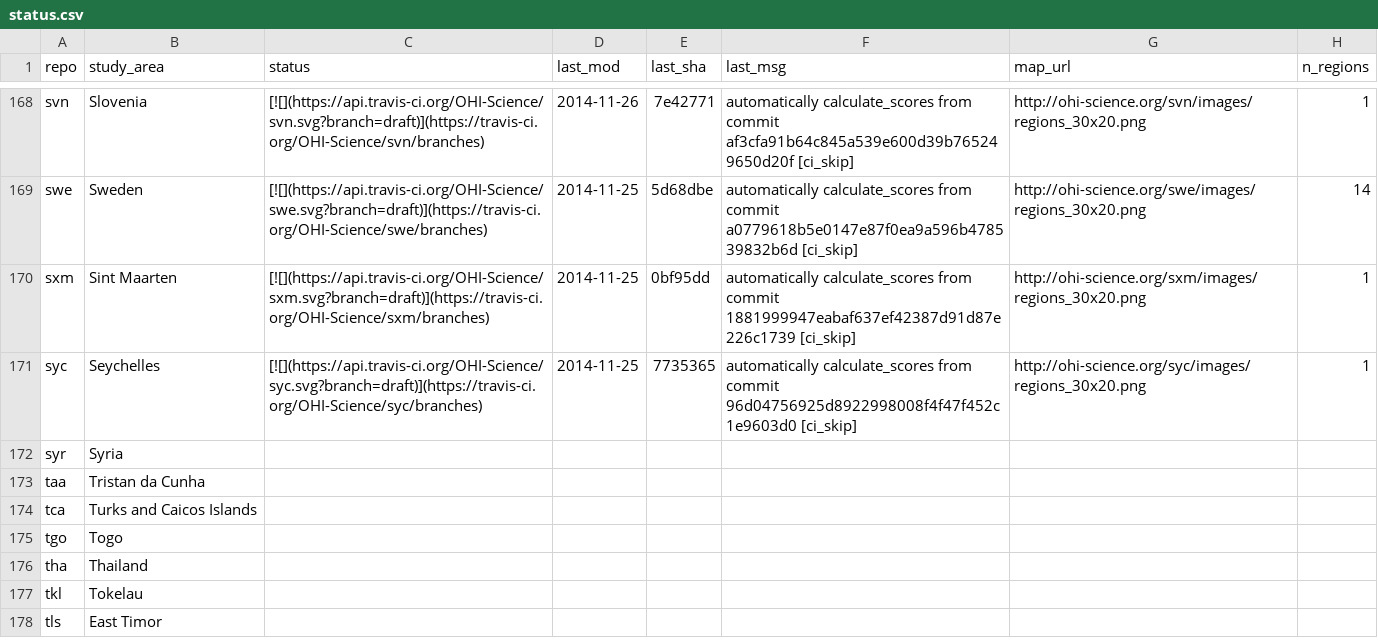
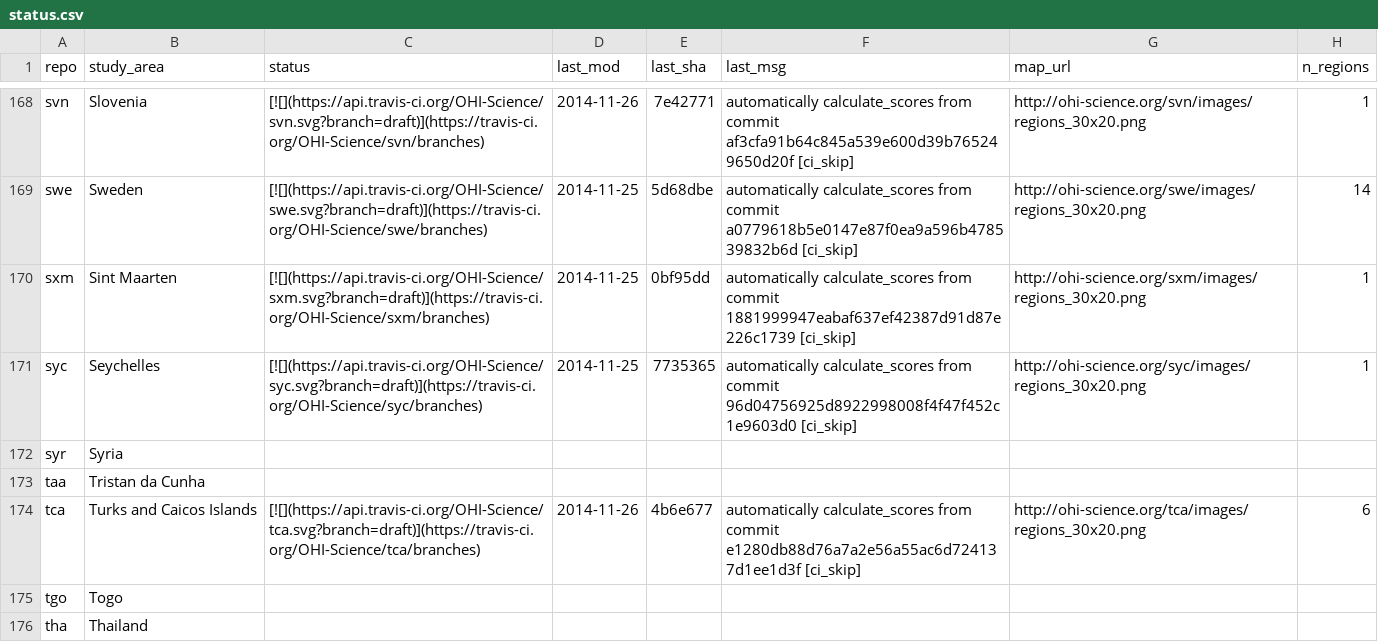
Before and after one commit to OHI-Science/subcountry, a CSV file: _data/status.csv, drawn as a sheet; only a part is shown, gaps mark what is left out; the shorter side is filled out with more unchanged rows.

Commit message:
updated status from tca commit 4b6e677

```diff
--- a/_data/status.csv
+++ b/_data/status.csv
@@ -173,3 +173,3 @@
 "taa","Tristan da Cunha","","","","","",
-"tca","Turks and Caicos Islands","","","","","",
+"tca","Turks and Caicos Islands","[![](https://api.travis-ci.org/OHI-Science/tca.svg?branch=draft)](https://travis-ci.org/OHI-Science/tca/branches)","2014-11-26","4b6e677","automatically calculate_scores from commit e1280db88d76a7a2e56a55ac6d724137d1ee1d3f [ci_skip]","http://ohi-science.org/tca/images/regions_30x20.png",6
 "tgo","Togo","","","","","",
```
